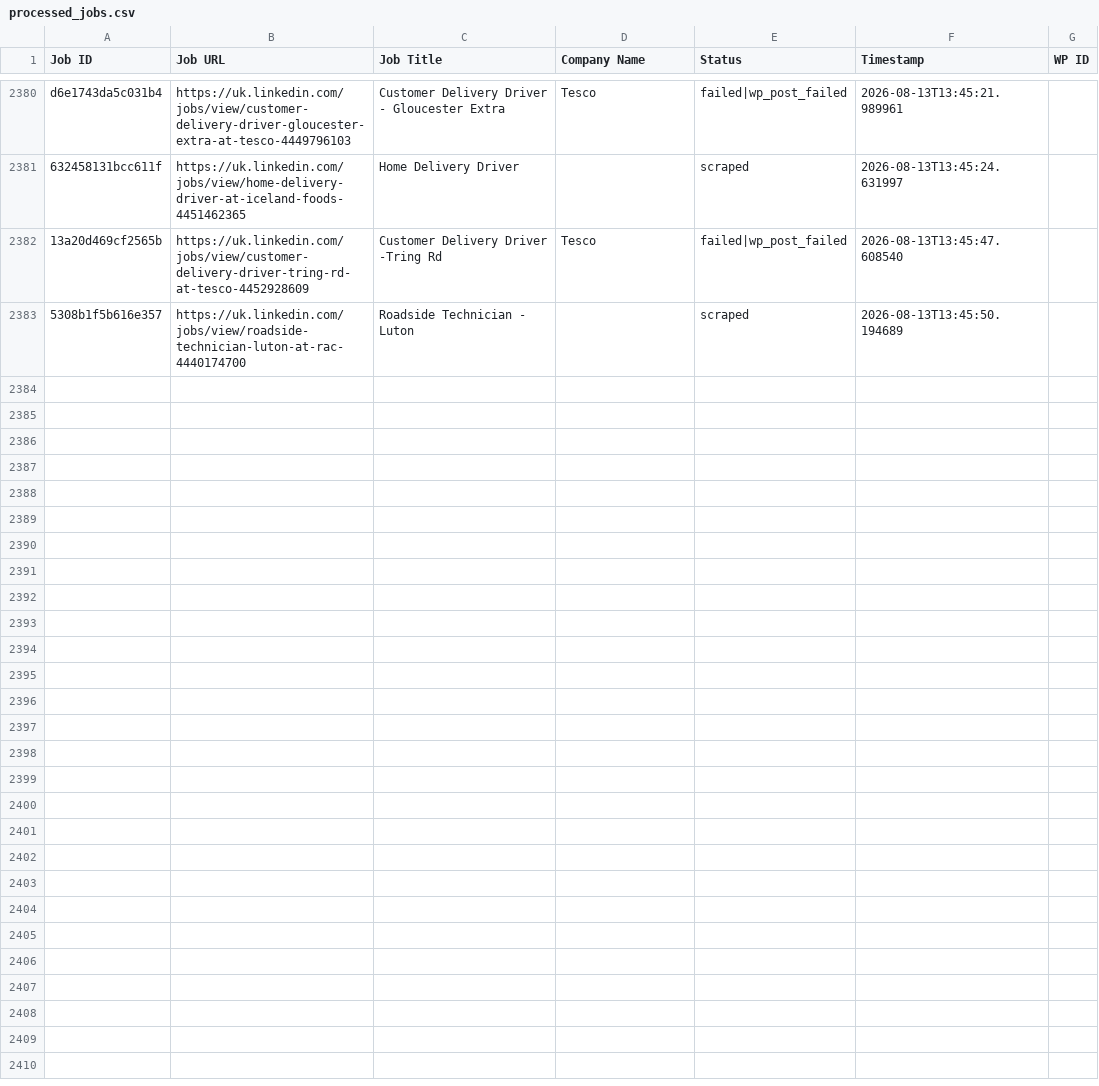
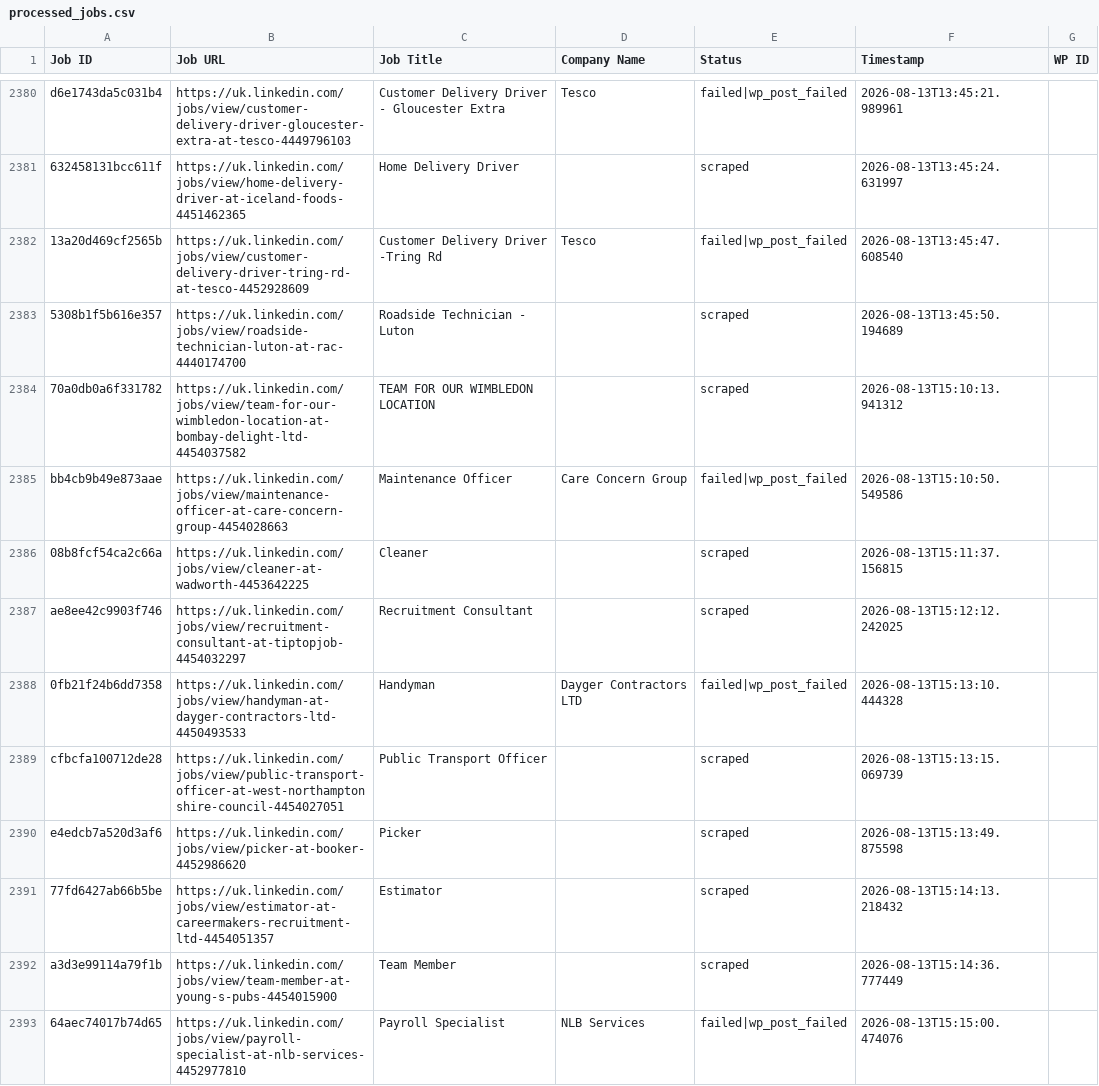
Before and after one commit to vindoky/gb, a CSV file: processed_jobs.csv, drawn as a sheet; only a part is shown, gaps mark what is left out; the diff covers the shown part only; the diff names each change by its address in the sheet, - before the commit and + after, or states it on an @@ line.

```diff
--- a/processed_jobs.csv
+++ b/processed_jobs.csv
+row 2384: 70a0db0a6f331782 | https://uk.linkedin.com/jobs/view/team-for-our-wimbledon-location-at-bombay-delight-ltd-4454037582 | TEAM FOR OUR WIMBLEDON LOCATION |  | scraped | 2026-08-13T15:10:13.941312
+row 2385: bb4cb9b49e873aae | https://uk.linkedin.com/jobs/view/maintenance-officer-at-care-concern-group-4454028663 | Maintenance Officer | Care Concern Group | failed|wp_post_failed | 2026-08-13T15:10:50.549586
+row 2386: 08b8fcf54ca2c66a | https://uk.linkedin.com/jobs/view/cleaner-at-wadworth-4453642225 | Cleaner |  | scraped | 2026-08-13T15:11:37.156815
+row 2387: ae8ee42c9903f746 | https://uk.linkedin.com/jobs/view/recruitment-consultant-at-tiptopjob-4454032297 | Recruitment Consultant |  | scraped | 2026-08-13T15:12:12.242025
+row 2388: 0fb21f24b6dd7358 | https://uk.linkedin.com/jobs/view/handyman-at-dayger-contractors-ltd-4450493533 | Handyman | Dayger Contractors LTD | failed|wp_post_failed | 2026-08-13T15:13:10.444328
+row 2389: cfbcfa100712de28 | https://uk.linkedin.com/jobs/view/public-transport-officer-at-west-northamptonshire-council-4454027051 | Public Transport Officer |  | scraped | 2026-08-13T15:13:15.069739
+row 2390: e4edcb7a520d3af6 | https://uk.linkedin.com/jobs/view/picker-at-booker-4452986620 | Picker |  | scraped | 2026-08-13T15:13:49.875598
+row 2391: 77fd6427ab66b5be | https://uk.linkedin.com/jobs/view/estimator-at-careermakers-recruitment-ltd-4454051357 | Estimator |  | scraped | 2026-08-13T15:14:13.218432
+row 2392: a3d3e99114a79f1b | https://uk.linkedin.com/jobs/view/team-member-at-young-s-pubs-4454015900 | Team Member |  | scraped | 2026-08-13T15:14:36.777449
+row 2393: 64aec74017b74d65 | https://uk.linkedin.com/jobs/view/payroll-specialist-at-nlb-services-4452977810 | Payroll Specialist | NLB Services | failed|wp_post_failed | 2026-08-13T15:15:00.474076
```
Also changed, not shown: 10 added rows elsewhere in this file.
